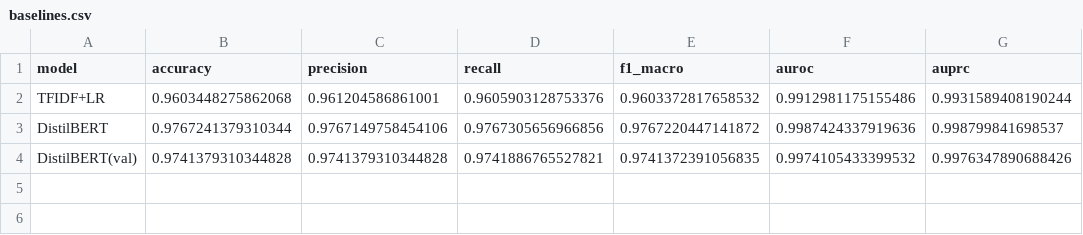
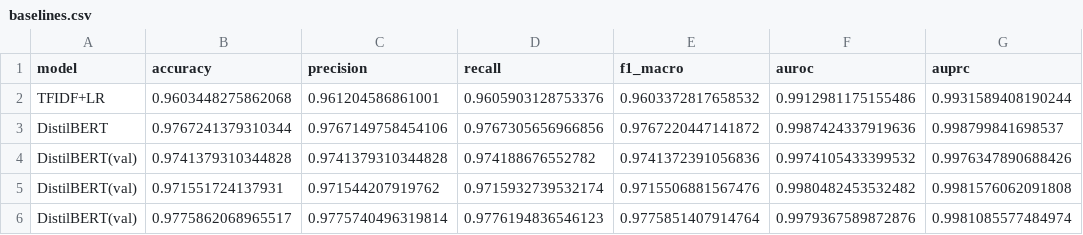
Before and after one commit to brinda-nch/explainable-depression-classifier, a CSV file: results/tables/baselines.csv, drawn as a sheet.

Commit message:
Update Python scripts and small results

```diff
--- a/results/tables/baselines.csv
+++ b/results/tables/baselines.csv
@@ -3,2 +3,4 @@ TFIDF+LR,0.9603448275862068,0.961204586861001,0.9605903128753376,0.9603372817658
 DistilBERT,0.9767241379310344,0.9767149758454106,0.9767305656966856,0.9767220447141872,0.9987424337919636,0.998799841698537
-DistilBERT(val),0.9741379310344828,0.9741379310344828,0.9741886765527821,0.9741372391056835,0.9974105433399532,0.9976347890688426
+DistilBERT(val),0.9741379310344828,0.9741379310344828,0.974188676552782,0.9741372391056836,0.9974105433399532,0.9976347890688426
+DistilBERT(val),0.971551724137931,0.971544207919762,0.9715932739532174,0.9715506881567476,0.9980482453532482,0.9981576062091808
+DistilBERT(val),0.9775862068965517,0.9775740496319814,0.9776194836546123,0.9775851407914764,0.9979367589872876,0.9981085577484974
```
Also changed, not shown: 12 other files.
